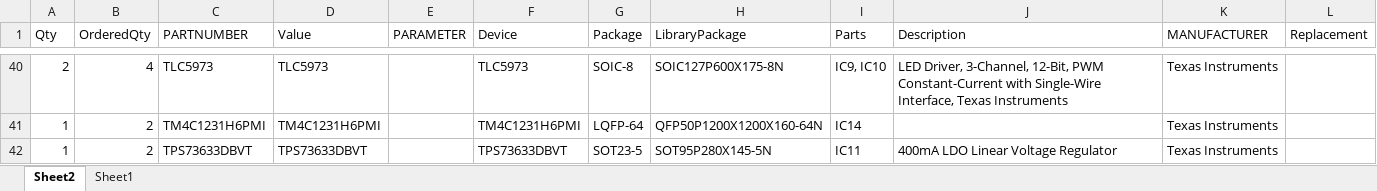
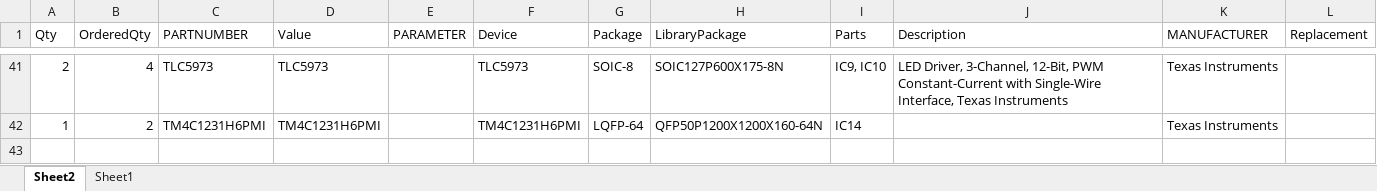
Before and after one commit to gergely-ferenczy/nixie-clock, an Excel workbook: BOM.xlsx, sheet Sheet2, drawn as a sheet; only a part is shown, gaps mark what is left out; values as stored, in another font and other column widths than the file's, no borders; table styles not drawn; removed rows and columns are numbered as before the commit, all else as after; the diff covers the shown part only; the diff names each change by its address in the sheet, - before the commit and + after, or states it on an @@ line.

```diff
--- a/BOM.xlsx (sheet Sheet2)
+++ b/BOM.xlsx (sheet Sheet2)
-row 42: 1 | 2 | TPS73633DBVT | TPS73633DBVT |  | TPS73633DBVT | SOT23-5 | SOT95P280X145-5N | IC11 | 400mA LDO Linear Voltage Regulator | Texas Instruments
```
Also changed, not shown: 3 added rows, 2 removed rows, 16 edited cells and cell formats elsewhere in this sheet, 3 other files.
